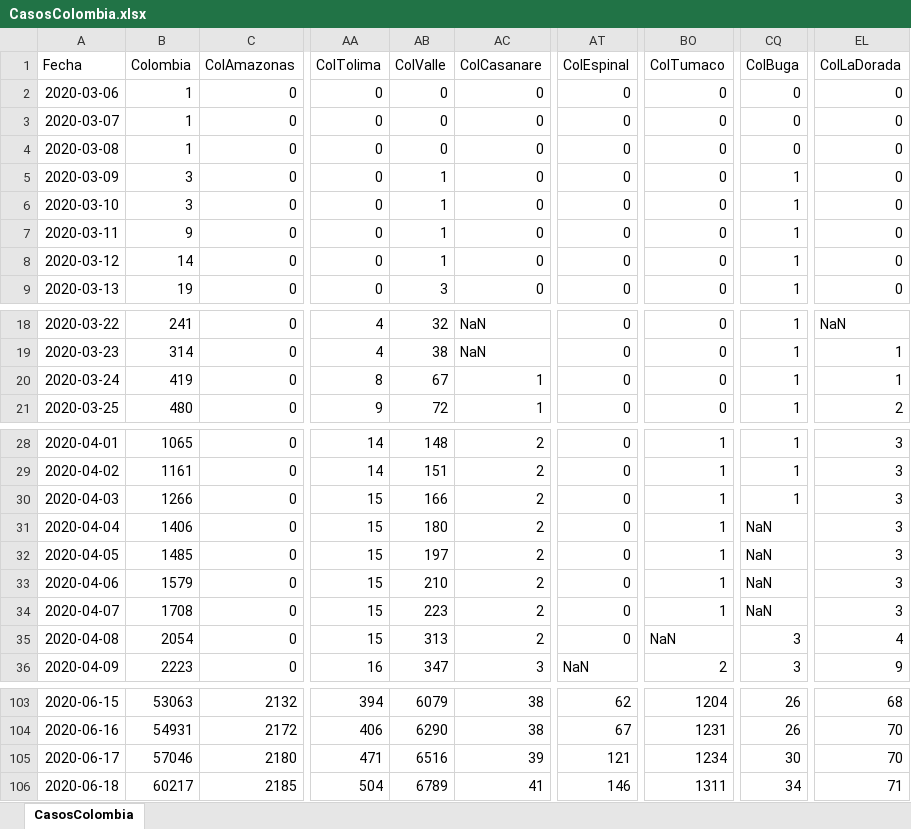
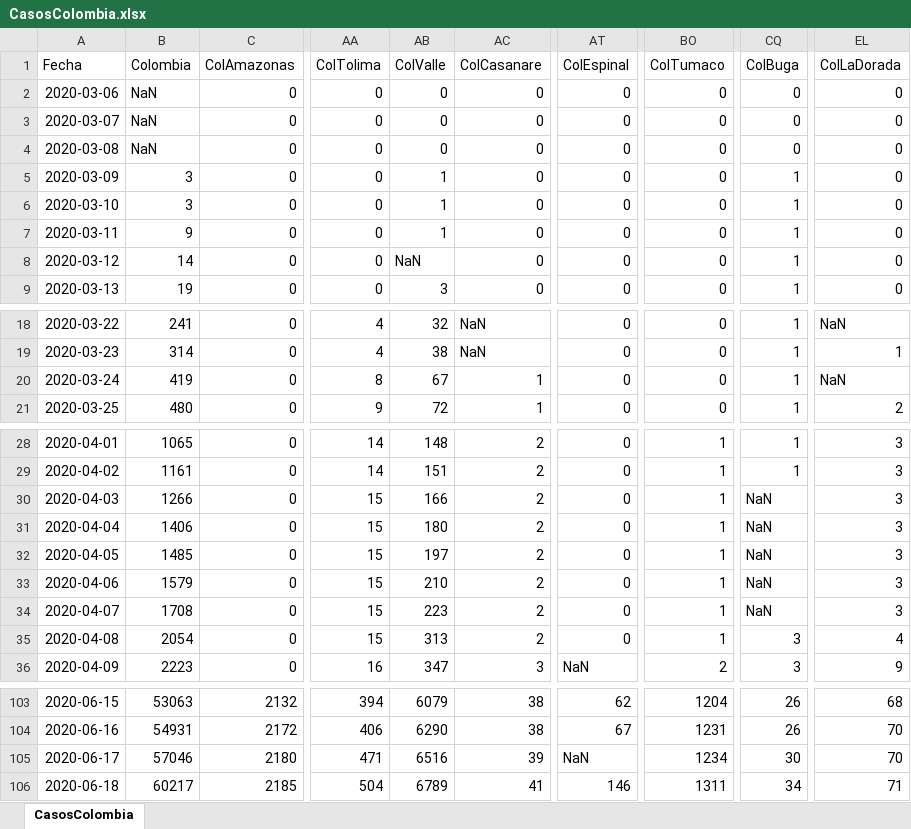
Before and after one commit to 1Alacer/covid, an Excel workbook: CasosColombia.xlsx, sheet CasosColombia, drawn as a sheet; only a part is shown, gaps mark what is left out; values as stored, in another font and other column widths than the file's, no borders; the diff covers the shown part only; the diff names each change by its address in the sheet, - before the commit and + after, or states it on an @@ line.

```diff
--- a/CasosColombia.xlsx (sheet CasosColombia)
+++ b/CasosColombia.xlsx (sheet CasosColombia)
-B2:B4 (Colombia): 1
+B2:B4 (Colombia): NaN
-AB8 (ColValle): 1
+AB8 (ColValle): NaN
-EL20 (ColLaDorada): 1
+EL20 (ColLaDorada): NaN
-CQ30 (ColBuga): 1
+CQ30 (ColBuga): NaN
-BO35 (ColTumaco): NaN
+BO35 (ColTumaco): 1
-AT105 (ColEspinal): 121
+AT105 (ColEspinal): NaN
```
Also changed, not shown: 1 added row and 12 edited cells elsewhere in this sheet, 1 other file.
